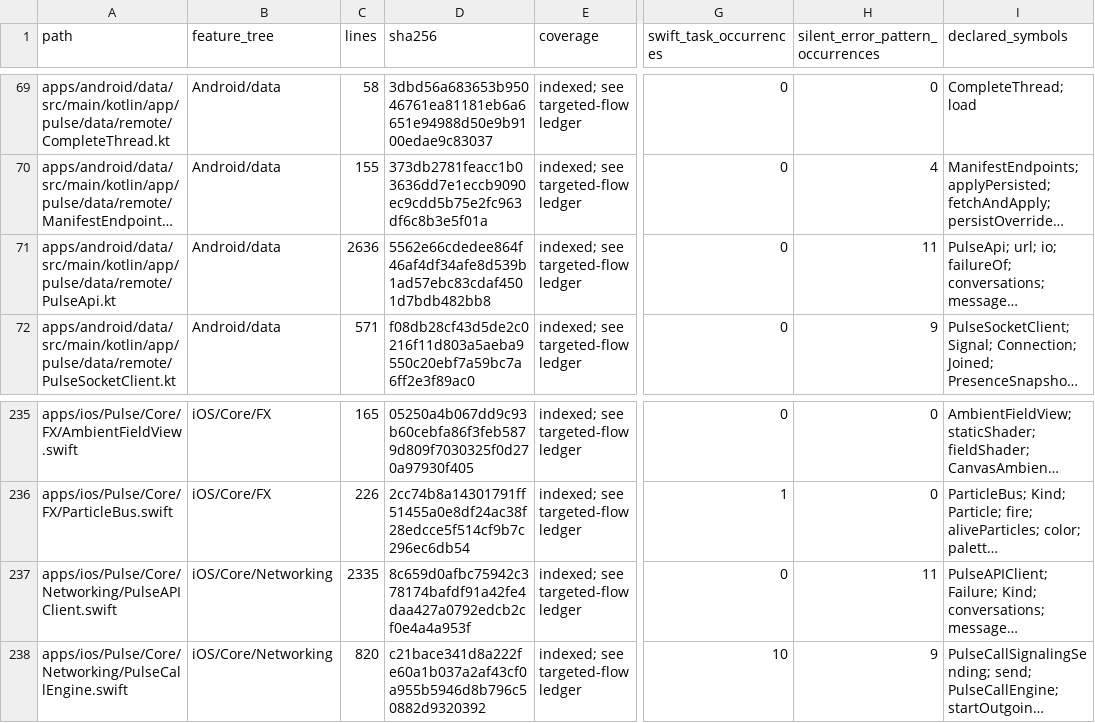
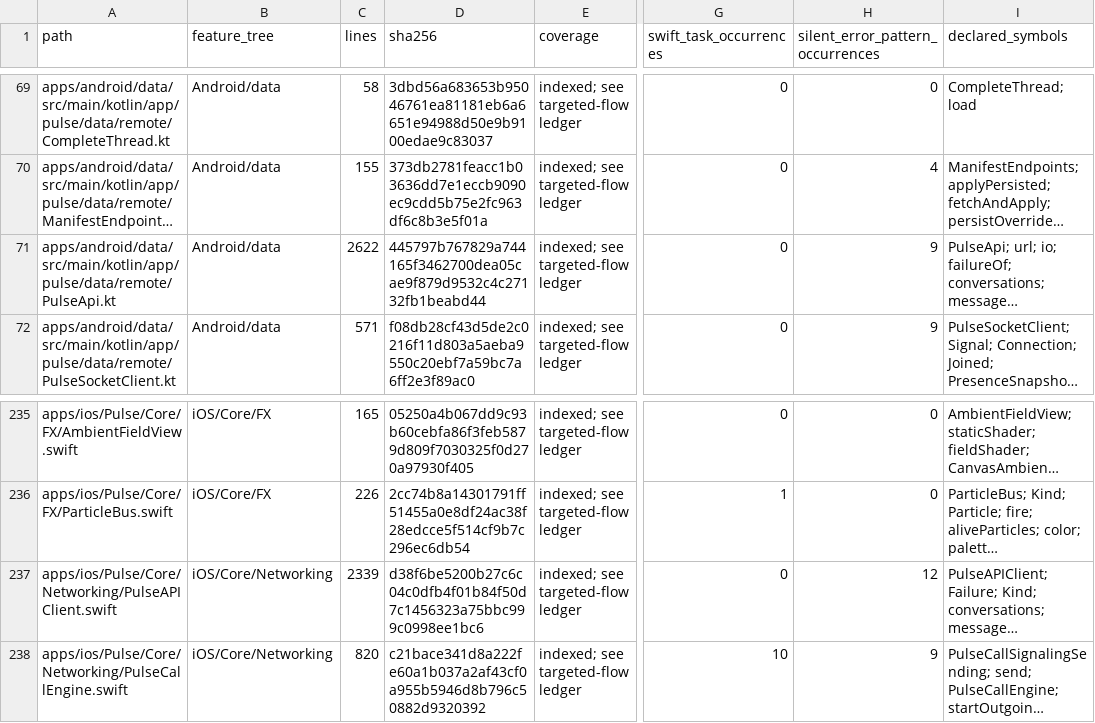
Before and after one commit to GrapseeAgency/the-mystrious-chat-app, a CSV file: docs/NATIVE-SOURCE-INVENTORY.csv, drawn as a sheet; only a part is shown, gaps mark what is left out; long unchanged cells end in …; the diff names each change by its address in the sheet, - before the commit and + after, or states it on an @@ line.

Commit message:
Enforce story audiences and repair authenticated native deletion
Co-authored-by: arena-agent <297053741+arena-agent@users.noreply.github.com>

```diff
--- a/docs/NATIVE-SOURCE-INVENTORY.csv
+++ b/docs/NATIVE-SOURCE-INVENTORY.csv
-C71 (lines): 2636
+C71 (lines): 2622
-D71 (sha256): 5562e66cdedee864f46af4df34afe8d539b1ad57ebc83cdaf4501d7bdb482bb8
+D71 (sha256): 445797b767829a744165f3462700dea05cae9f879d9532c4c27132fb1beabd44
-H71 (silent_error_pattern_occurrences): 11
+H71 (silent_error_pattern_occurrences): 9
-C237 (lines): 2335
+C237 (lines): 2339
-D237 (sha256): 8c659d0afbc75942c378174bafdf91a42fe4daa427a0792edcb2cf0e4a4a953f
+D237 (sha256): d38f6be5200b27c6c04c0dfb4f01b84f50d7c1456323a75bbc999c0998ee1bc6
-H237 (silent_error_pattern_occurrences): 11
+H237 (silent_error_pattern_occurrences): 12
```
Also changed, not shown: 12 other files.
